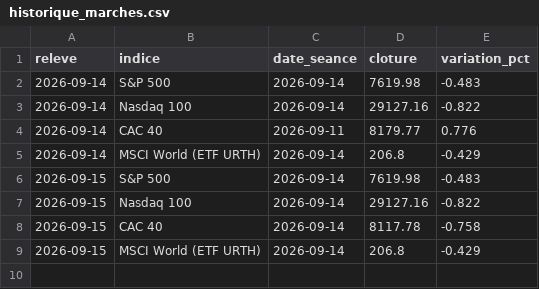
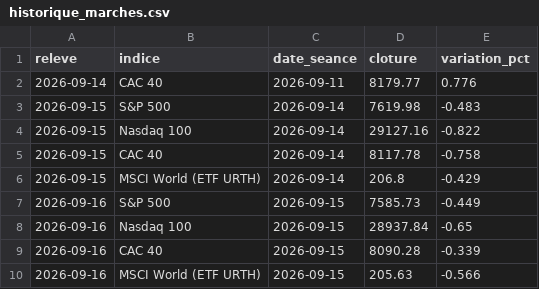
Before and after one commit to amoneTazz-glitch/-point-Bourse01, a CSV file: historique_marches.csv, drawn as a sheet.

```diff
--- a/historique_marches.csv
+++ b/historique_marches.csv
@@ -1,6 +1,3 @@
 releve,indice,date_seance,cloture,variation_pct
-2026-09-14,S&P 500,2026-09-14,7619.98,-0.483
-2026-09-14,Nasdaq 100,2026-09-14,29127.16,-0.822
 2026-09-14,CAC 40,2026-09-11,8179.77,0.776
-2026-09-14,MSCI World (ETF URTH),2026-09-14,206.8,-0.429
 2026-09-15,S&P 500,2026-09-14,7619.98,-0.483
@@ -9 +6,5 @@
 2026-09-15,MSCI World (ETF URTH),2026-09-14,206.8,-0.429
+2026-09-16,S&P 500,2026-09-15,7585.73,-0.449
+2026-09-16,Nasdaq 100,2026-09-15,28937.84,-0.65
+2026-09-16,CAC 40,2026-09-15,8090.28,-0.339
+2026-09-16,MSCI World (ETF URTH),2026-09-15,205.63,-0.566
```
